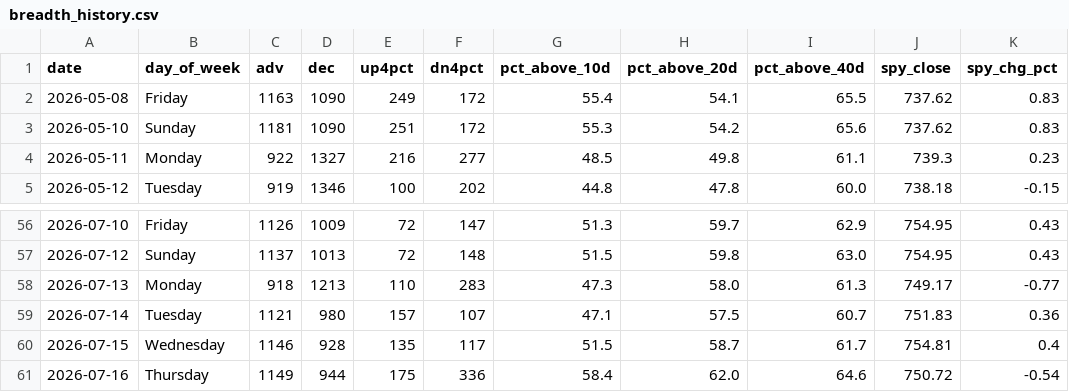
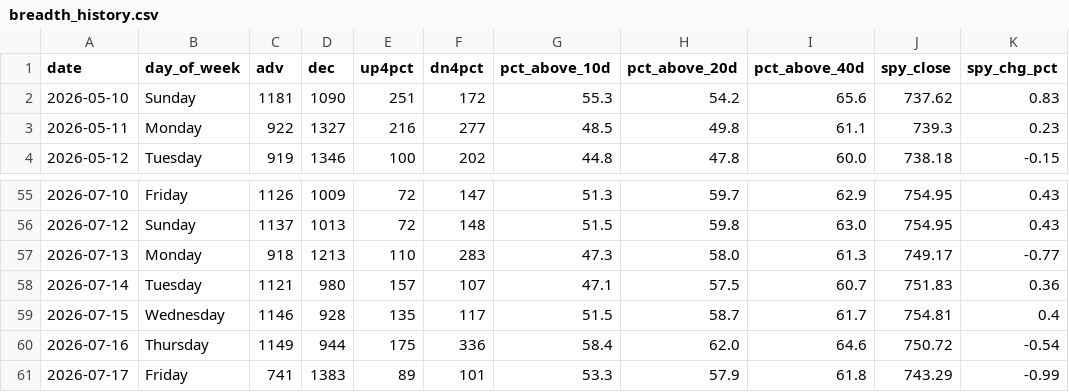
Before and after one commit to VamsiKrishna2021/alpha-engine, a CSV file: data/breadth_history.csv, drawn as a sheet; only a part is shown, gaps mark what is left out; removed rows and columns are numbered as before the commit, all else as after; the diff names each change by its address in the sheet, - before the commit and + after, or states it on an @@ line.

```diff
--- a/data/breadth_history.csv
+++ b/data/breadth_history.csv
-row 2: 2026-05-08 | Friday | 1163 | 1090 | 249 | 172 | 55.4 | 54.1 | 65.5 | 737.62 | 0.83
+row 61: 2026-07-17 | Friday | 741 | 1383 | 89 | 101 | 53.3 | 57.9 | 61.8 | 743.29 | -0.99
```
Also changed, not shown: data/regime_history.csv, 3 other files.
